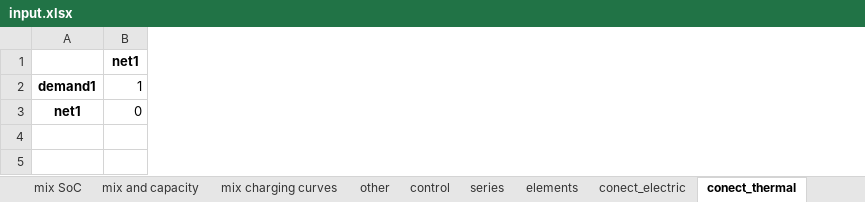
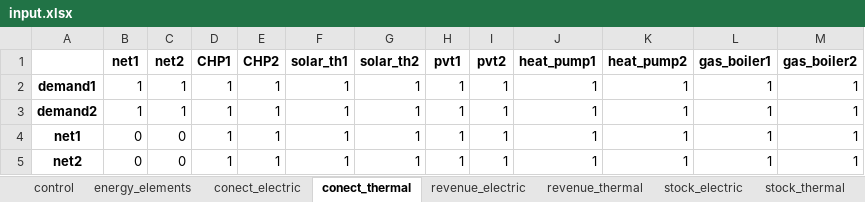
Before and after one commit to christianLeomil/masterthesis, an Excel workbook: input/input.xlsx, sheet conect_thermal, drawn as a sheet; values as stored, in another font and other column widths than the file's, no borders; addresses are those after the commit; the diff names each change by its address in the sheet, - before the commit and + after, or states it on an @@ line.

```diff
--- a/input/input.xlsx (sheet conect_thermal)
+++ b/input/input.xlsx (sheet conect_thermal)
-sheet tab: mix SoC
+sheet tab: energy_elements
-sheet tab: other
+sheet tab: revenue_electric
-sheet tab: series
+sheet tab: stock_electric
-sheet tab: elements
+sheet tab: stock_thermal
-sheet tab: mix and capacity
-sheet tab: mix charging curves
+sheet tab: revenue_thermal
@@ sheet tab order changed: control | energy_elements | conect_electric | conect_thermal | revenue_electric | revenue_thermal | stock_electric | stock_thermal @@
+column C (net2), row 2: 1; row 4: 0
+column D (CHP1), row 2: 1; row 4: 1
+column E (CHP2), row 2: 1; row 4: 1
+column F (solar_th1), row 2: 1; row 4: 1
+column G (solar_th2), row 2: 1; row 4: 1
+column H (pvt1), row 2: 1; row 4: 1
+column I (pvt2), row 2: 1; row 4: 1
+column J (heat_pump1), row 2: 1; row 4: 1
+column K (heat_pump2), row 2: 1; row 4: 1
+column L (gas_boiler1), row 2: 1; row 4: 1
+column M (gas_boiler2), row 2: 1; row 4: 1
+row 3: demand2 | 1 | 1 | 1 | 1 | 1 | 1 | 1 | 1 | 1 | 1 | 1 | 1
+row 5: net2 | 0 | 0 | 1 | 1 | 1 | 1 | 1 | 1 | 1 | 1 | 1 | 1
```
Also changed, not shown: sheet stock_electric, sheet param_scalars, sheet revenue_electric, sheet conect_electric, sheet stock_thermal, sheet energy_elements, 1 more sheet, other sheet tabs, 5 other files.
